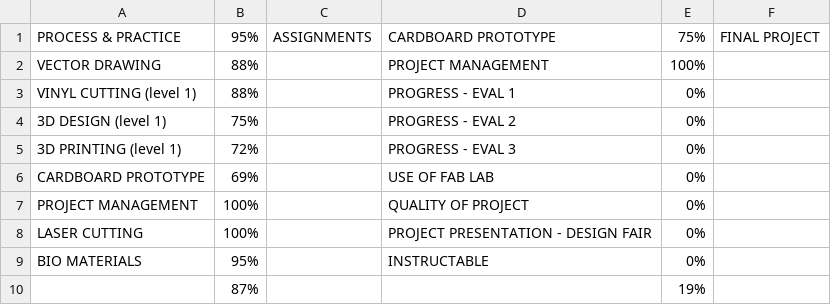
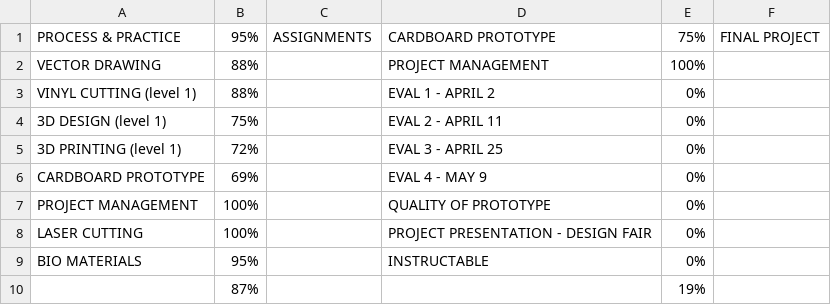
Before and after one commit to makercreator/learn, a CSV file: students/andrew/skills - overall.csv, drawn as a sheet.

```diff
--- a/students/andrew/skills - overall.csv
+++ b/students/andrew/skills - overall.csv
@@ -2,7 +2,7 @@ PROCESS & PRACTICE,95%,ASSIGNMENTS,CARDBOARD PROTOTYPE,75%,FINAL PROJECT
 VECTOR DRAWING,88%,,PROJECT MANAGEMENT,100%,
-VINYL CUTTING (level 1),88%,,PROGRESS - EVAL 1,0%,
-3D DESIGN (level 1),75%,,PROGRESS - EVAL 2,0%,
-3D PRINTING (level 1),72%,,PROGRESS - EVAL 3,0%,
-CARDBOARD PROTOTYPE,69%,,USE OF FAB LAB,0%,
-PROJECT MANAGEMENT,100%,,QUALITY OF PROJECT,0%,
+VINYL CUTTING (level 1),88%,,EVAL 1 - APRIL 2,0%,
+3D DESIGN (level 1),75%,,EVAL 2 - APRIL 11,0%,
+3D PRINTING (level 1),72%,,EVAL 3 - APRIL 25,0%,
+CARDBOARD PROTOTYPE,69%,,EVAL 4 - MAY 9,0%,
+PROJECT MANAGEMENT,100%,,QUALITY OF PROTOTYPE,0%,
 LASER CUTTING,100%,,PROJECT PRESENTATION - DESIGN FAIR,0%,
```
Also changed, not shown: students/andrew/10/skills - 10.csv, students/andrew/12/skills - 12.csv, 27 other files.
